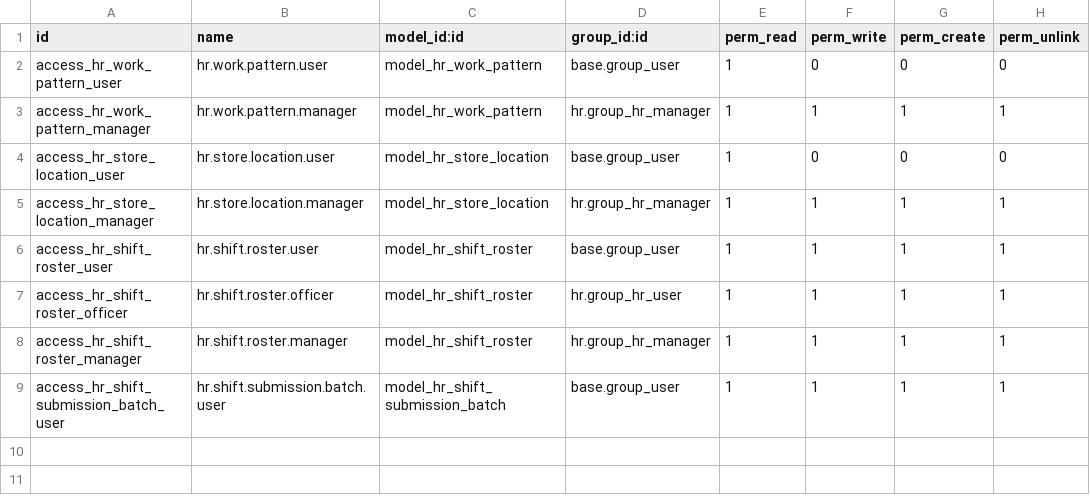
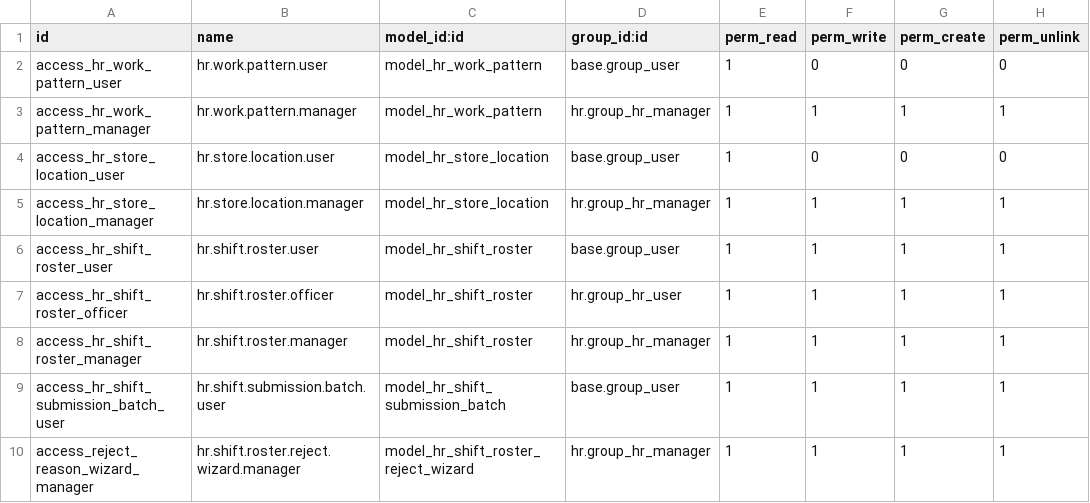
Before and after one commit to Aldhaf/od14hr-art, a CSV file: addons/hr_attendance_pattern/security/ir.model.access.csv, drawn as a sheet.

```diff
--- a/addons/hr_attendance_pattern/security/ir.model.access.csv
+++ b/addons/hr_attendance_pattern/security/ir.model.access.csv
@@ -9 +9,2 @@ access_hr_shift_roster_manager,hr.shift.roster.manager,model_hr_shift_roster,hr.
 access_hr_shift_submission_batch_user,hr.shift.submission.batch.user,model_hr_shift_submission_batch,base.group_user,1,1,1,1
+access_reject_reason_wizard_manager,hr.shift.roster.reject.wizard.manager,model_hr_shift_roster_reject_wizard,hr.group_hr_manager,1,1,1,1
```
Also changed, not shown: 8 other files.
